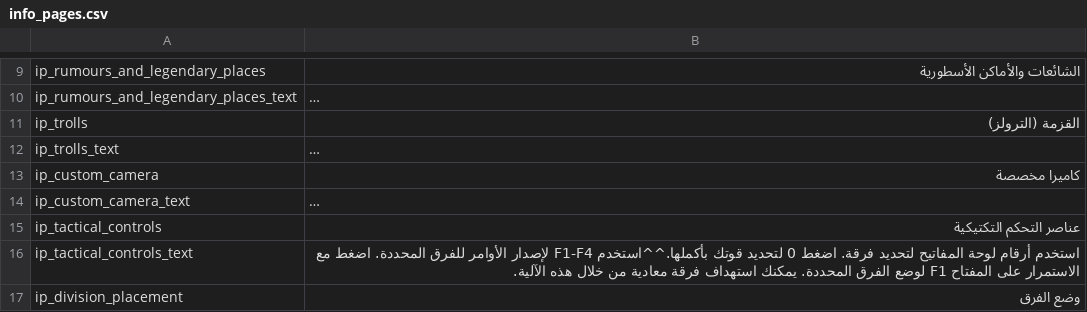
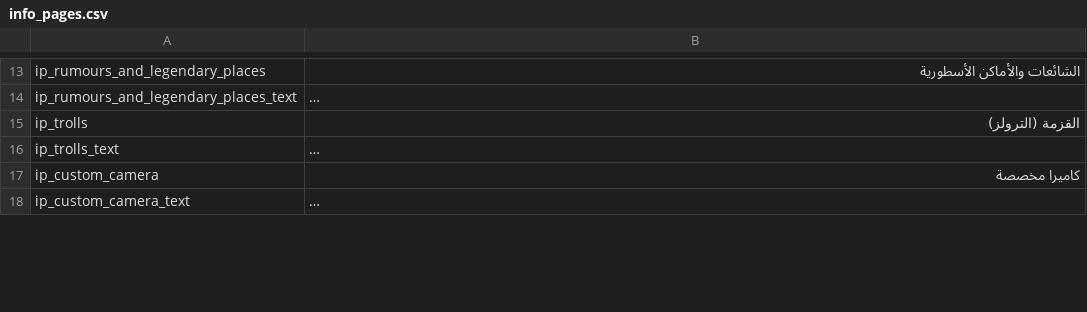
Before and after one commit to tldmod/tldmod, a CSV file: Languages/ar/info_pages.csv, drawn as a sheet; only a part is shown, gaps mark what is left out; long unchanged cells end in …; removed rows and columns are numbered as before the commit, all else as after; the diff covers the shown part only; the diff names each change by its address in the sheet, - before the commit and + after, or states it on an @@ line.

```diff
--- a/Languages/ar/info_pages.csv
+++ b/Languages/ar/info_pages.csv
-row 15: ip_tactical_controls | عناصر التحكم التكتيكية
-row 16: ip_tactical_controls_text | استخدم أرقام لوحة المفاتيح لتحديد فرقة. اضغط 0 لتحديد قوتك بأكملها.^^استخدم F1-F4 لإصدار الأوامر للفرق المحددة. اضغط مع الاستمرار على المفتاح F1 لوضع الفرق المحددة. يمكنك استهداف فرقة معادية من خلال هذه الآلية.
-row 17: ip_division_placement | وضع الفرق
```
Also changed, not shown: 12 added rows and 5 removed rows elsewhere in this file, Languages/ar/game_menus.csv, Languages/ar/item_kinds.csv, 7 other files.
